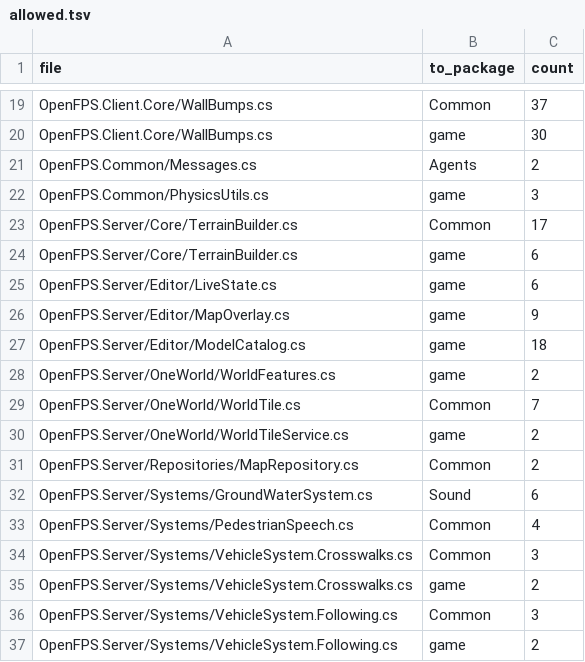
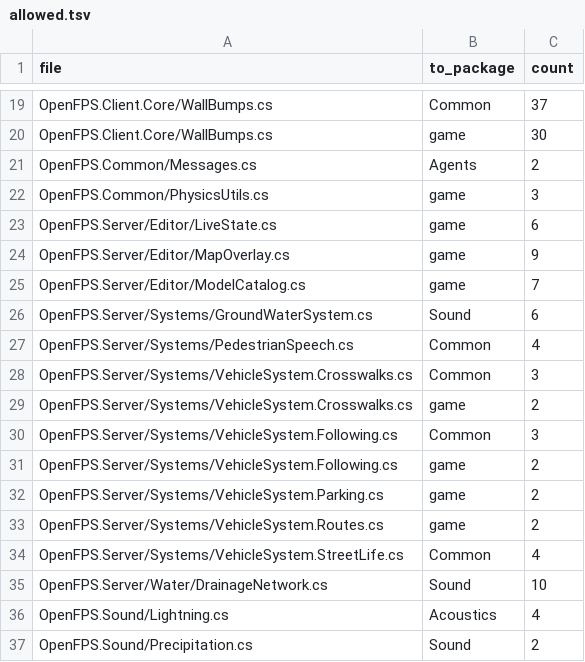
Before and after one commit to churst90/open-fps, a TSV file: OpenFPS.Tests/EnginePackages/allowed.tsv, drawn as a sheet; only a part is shown, gaps mark what is left out; the shorter side is filled out with more unchanged rows.

```diff
--- a/OpenFPS.Tests/EnginePackages/allowed.tsv
+++ b/OpenFPS.Tests/EnginePackages/allowed.tsv
@@ -22,11 +22,5 @@ OpenFPS.Common/Messages.cs	Agents	2
 OpenFPS.Common/PhysicsUtils.cs	game	3
-OpenFPS.Server/Core/TerrainBuilder.cs	Common	17
-OpenFPS.Server/Core/TerrainBuilder.cs	game	6
 OpenFPS.Server/Editor/LiveState.cs	game	6
 OpenFPS.Server/Editor/MapOverlay.cs	game	9
-OpenFPS.Server/Editor/ModelCatalog.cs	game	18
-OpenFPS.Server/OneWorld/WorldFeatures.cs	game	2
-OpenFPS.Server/OneWorld/WorldTile.cs	Common	7
-OpenFPS.Server/OneWorld/WorldTileService.cs	game	2
-OpenFPS.Server/Repositories/MapRepository.cs	Common	2
+OpenFPS.Server/Editor/ModelCatalog.cs	game	7
 OpenFPS.Server/Systems/GroundWaterSystem.cs	Sound	6
```
Also changed, not shown: OpenFPS.Tests/EnginePackages/files.tsv, OpenFPS.Tests/EnginePackages/types.tsv, 23 other files.
